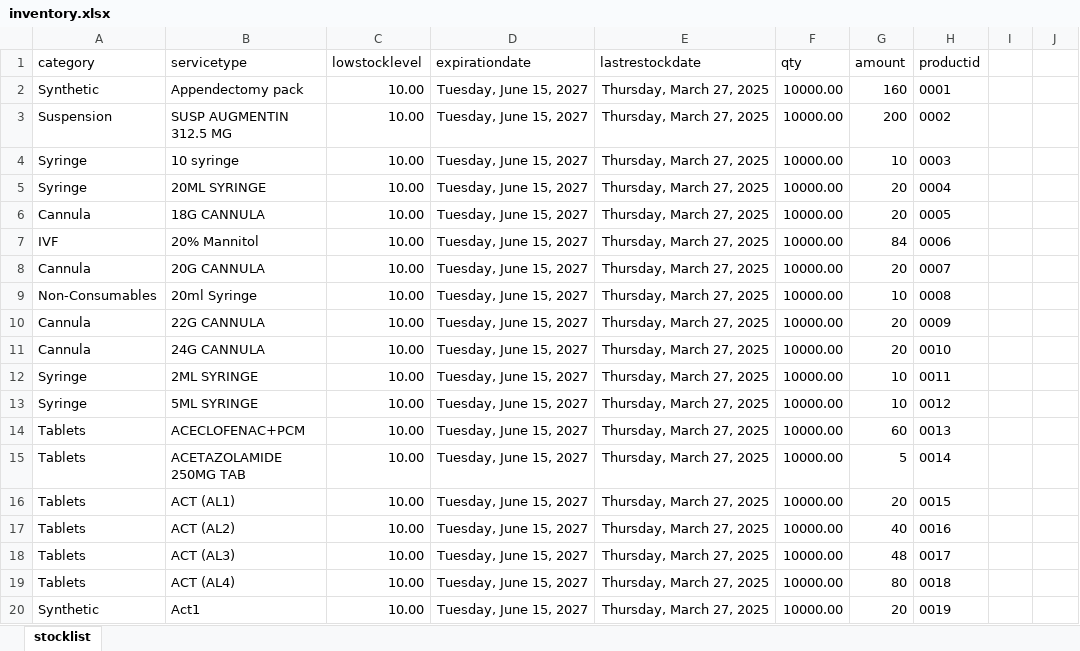
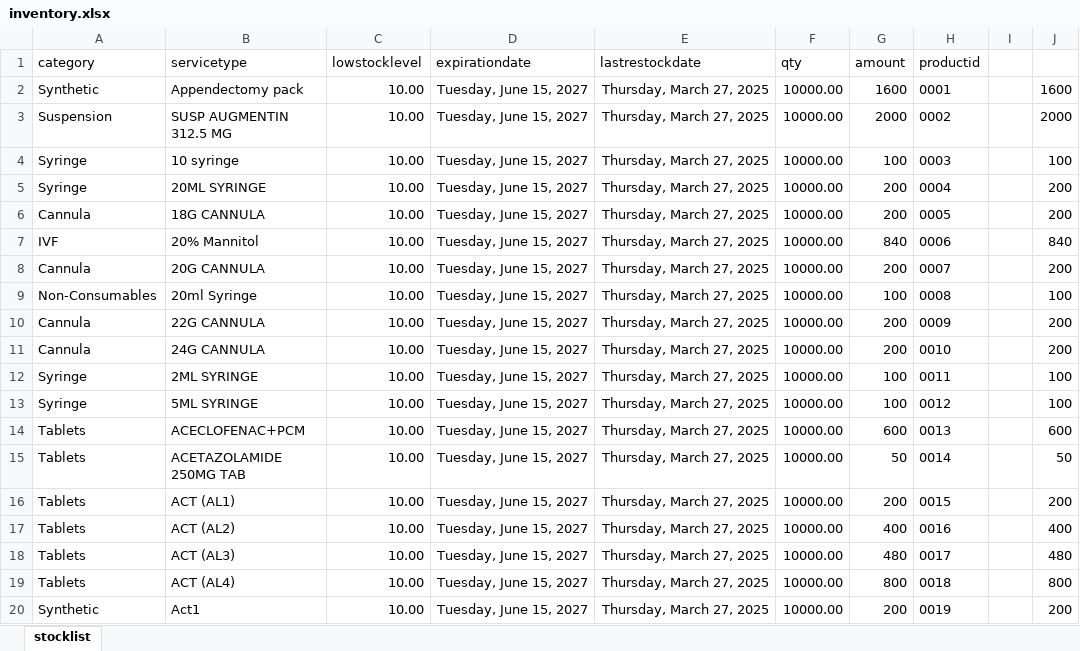
Before and after one commit to careConnectApplications/abujahmsbackend, an Excel workbook: downloads/inventory.xlsx, sheet stocklist, drawn as a sheet; only a part is shown; values as stored, in another font and other column widths than the file's, no borders; the diff covers the shown part only; the diff names each change by its address in the sheet, - before the commit and + after, or states it on an @@ line.

```diff
--- a/downloads/inventory.xlsx (sheet stocklist)
+++ b/downloads/inventory.xlsx (sheet stocklist)
-G2 (amount): 160
+G2 (amount): 1600
-J2: (empty)
+J2: 1600
-G3 (amount): 200
+G3 (amount): 2000
-J3: (empty)
+J3: 2000
-G4 (amount): 10
+G4 (amount): 100
-J4: (empty)
+J4: 100
-G5:G6 (amount): 20
+G5:G6 (amount): 200
-J5:J6: (empty)
+J5:J6: 200
-G7 (amount): 84
+G7 (amount): 840
-J7: (empty)
+J7: 840
-G8 (amount): 20
+G8 (amount): 200
-J8: (empty)
+J8: 200
-G9 (amount): 10
+G9 (amount): 100
-J9: (empty)
+J9: 100
-G10:G11 (amount): 20
+G10:G11 (amount): 200
-J10:J11: (empty)
+J10:J11: 200
-G12:G13 (amount): 10
+G12:G13 (amount): 100
-J12:J13: (empty)
+J12:J13: 100
-G14 (amount): 60
+G14 (amount): 600
-J14: (empty)
+J14: 600
-G15 (amount): 5
+G15 (amount): 50
-J15: (empty)
+J15: 50
-G16 (amount): 20
+G16 (amount): 200
-J16: (empty)
+J16: 200
-G17 (amount): 40
+G17 (amount): 400
-J17: (empty)
+J17: 400
-G18 (amount): 48
+G18 (amount): 480
-J18: (empty)
+J18: 480
-G19 (amount): 80
+G19 (amount): 800
-J19: (empty)
+J19: 800
-G20 (amount): 20
+G20 (amount): 200
-J20: (empty)
+J20: 200
```
Also changed, not shown: 812 edited cells elsewhere in this sheet, 8 other files.
